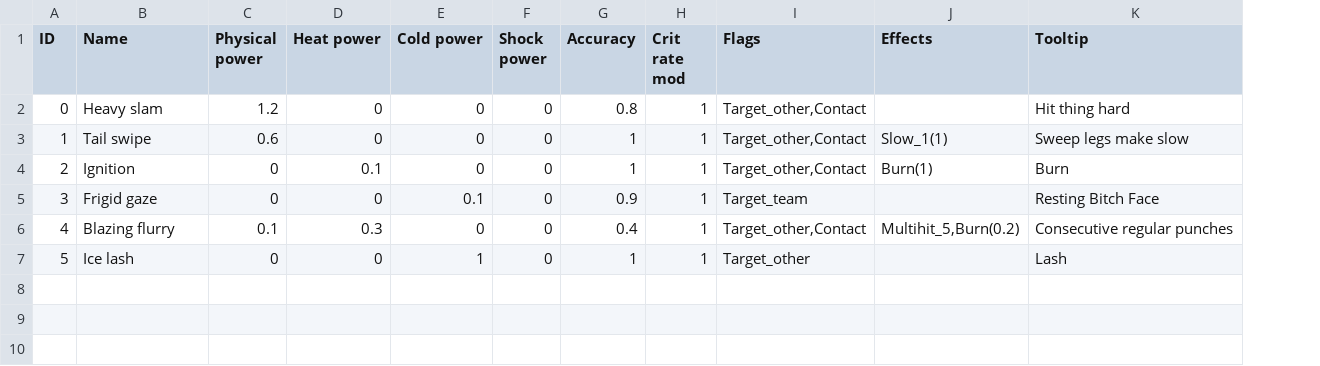
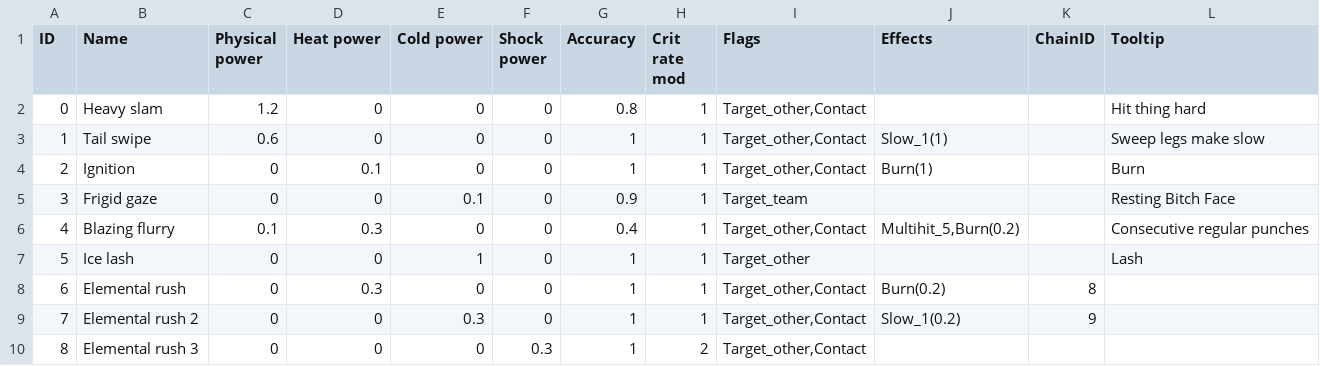
Before and after one commit to PoopieJoe/Pokemonclone, a CSV file: database/attacks.csv, drawn as a sheet; the diff names each change by its address in the sheet, - before the commit and + after, or states it on an @@ line.

Commit message:
added chain to attacks

```diff
--- a/database/attacks.csv
+++ b/database/attacks.csv
+column K (ChainID), empty
+row 8: 6 | Elemental rush | 0 | 0.3 | 0 | 0 | 1 | 1 | Target_other,Contact | Burn(0.2) | 8
+row 9: 7 | Elemental rush 2 | 0 | 0 | 0.3 | 0 | 1 | 1 | Target_other,Contact | Slow_1(0.2) | 9
+row 10: 8 | Elemental rush 3 | 0 | 0 | 0 | 0.3 | 1 | 2 | Target_other,Contact
```
Also changed, not shown: 1 other file.
